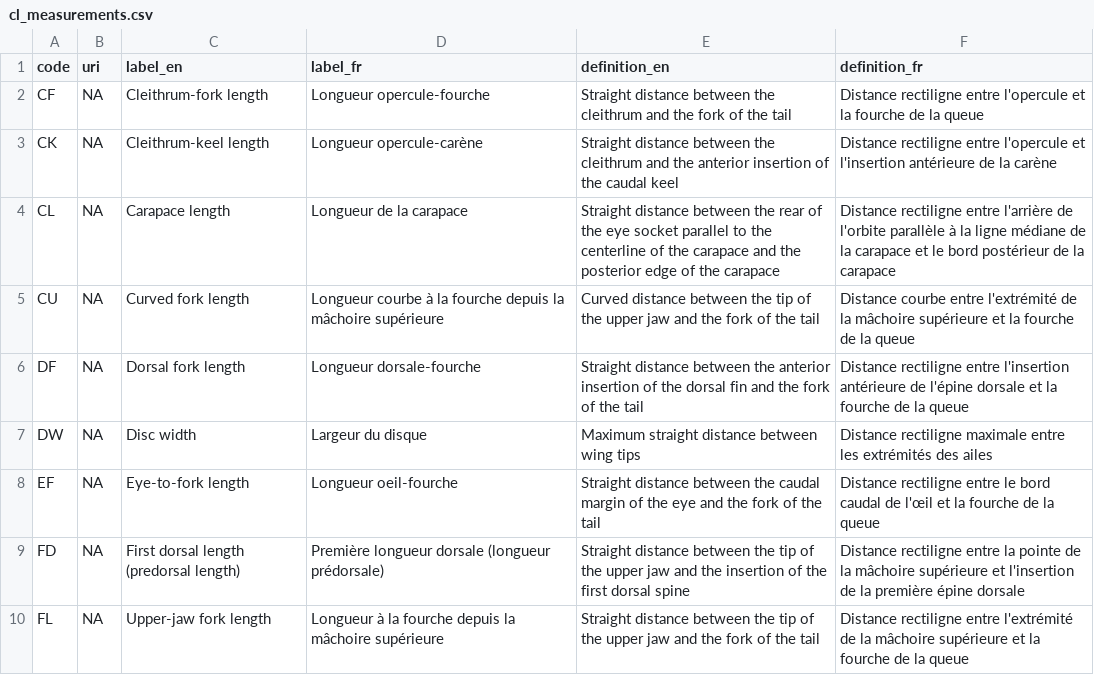
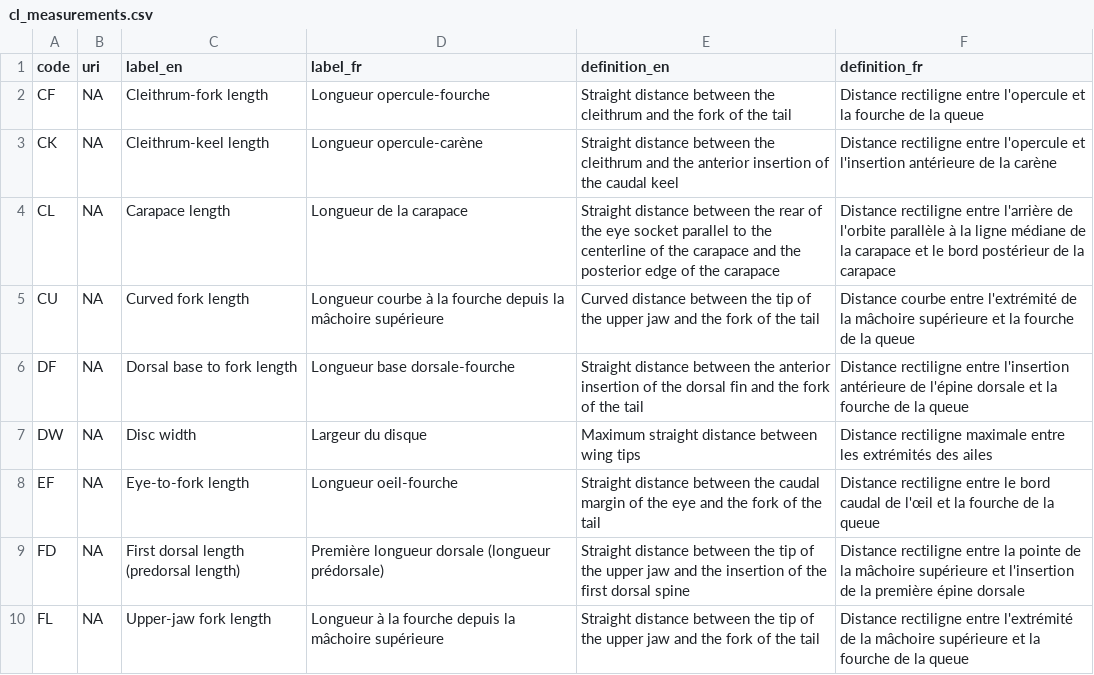
Before and after one commit to fdiwg/fdi-codelists, a CSV file: regional/iotc/biology/cl_measurements.csv, drawn as a sheet; only a part is shown.

Commit message:
Update of name for FD morphometric measurement for clarity

```diff
--- a/regional/iotc/biology/cl_measurements.csv
+++ b/regional/iotc/biology/cl_measurements.csv
@@ -5,3 +5,3 @@
 "CU",NA,"Curved fork length","Longueur courbe à la fourche depuis la mâchoire supérieure","Curved distance between the tip of the upper jaw and the fork of the tail","Distance courbe entre l'extrémité de la mâchoire supérieure et la fourche de la queue"
-"DF",NA,"Dorsal fork length","Longueur dorsale-fourche","Straight distance between the anterior insertion of the dorsal fin and the fork of the tail","Distance rectiligne entre l'insertion antérieure de l'épine dorsale et la fourche de la queue"
+"DF",NA,"Dorsal base to fork length","Longueur base dorsale-fourche","Straight distance between the anterior insertion of the dorsal fin and the fork of the tail","Distance rectiligne entre l'insertion antérieure de l'épine dorsale et la fourche de la queue"
 "DW",NA,"Disc width","Largeur du disque","Maximum straight distance between wing tips","Distance rectiligne maximale entre les extrémités des ailes"
```
